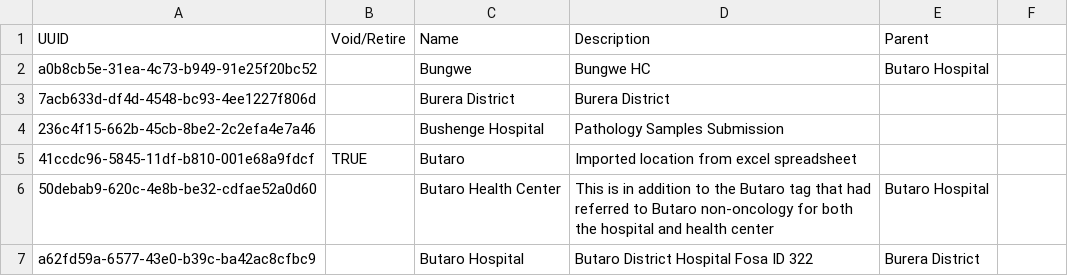
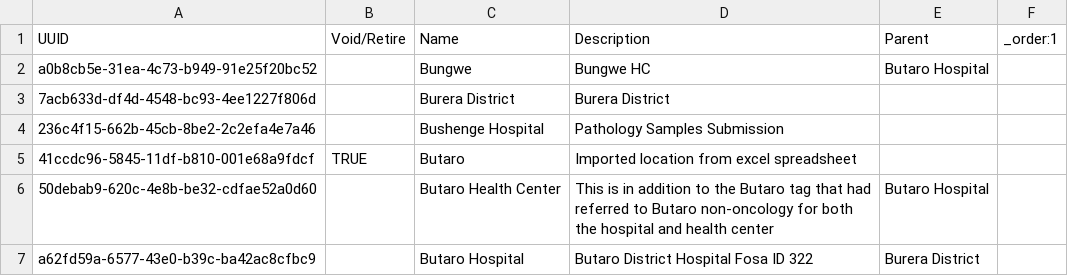
Before and after one commit to PIH/openmrs-distro-rwandaemr-imb, a CSV file: configuration/locations/locations-rwinkwavu.csv (was configuration/locations/locations-north.csv), drawn as a sheet; only a part is shown.

```diff
--- a/configuration/locations/locations-north.csv
+++ b/configuration/locations/locations-rwinkwavu.csv
@@ -1,2 +1,2 @@
-UUID,Void/Retire,Name,Description,Parent
+UUID,Void/Retire,Name,Description,Parent,_order:1
 a0b8cb5e-31ea-4c73-b949-91e25f20bc52,,Bungwe,Bungwe HC,Butaro Hospital
```
Also changed, not shown: 2 other files.
